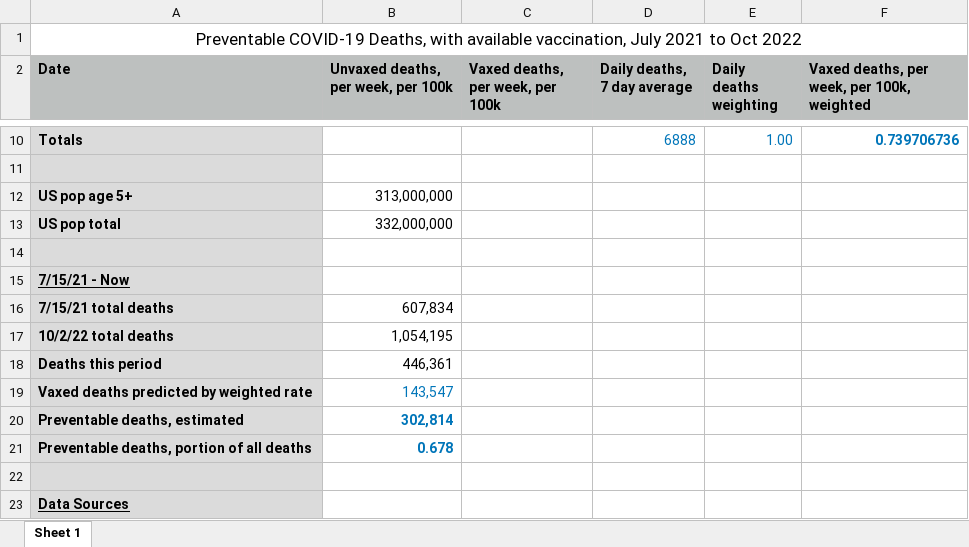
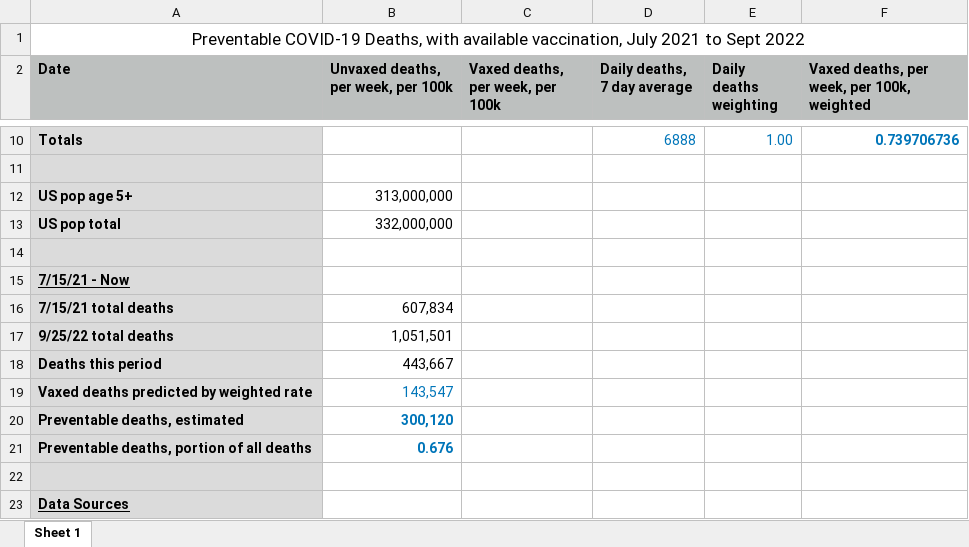
Before and after one commit to ChuckConnell/articles, an Excel workbook: PreventableDeaths.xlsx, sheet Sheet 1, drawn as a sheet; only a part is shown, gaps mark what is left out; values as stored, in another font and other column widths than the file's, no borders; removed rows and columns are numbered as before the commit, all else as after; the diff names each change by its address in the sheet, - before the commit and + after, or states it on an @@ line.

```diff
--- a/PreventableDeaths.xlsx (sheet Sheet 1)
+++ b/PreventableDeaths.xlsx (sheet Sheet 1)
-A1 (Date): …2021 to Oct 2022
+A1 (Date): …2021 to Sept 2022
-row 17: 10/2/22 total deaths | 1,054,195
+row 17: 9/25/22 total deaths | 1,051,501
-B18: 446,361
+B18: 443,667
-B20: 302,814
+B20: 300,120
-B21: 0.678
+B21: 0.676
```
Also changed, not shown: 4 other files.
